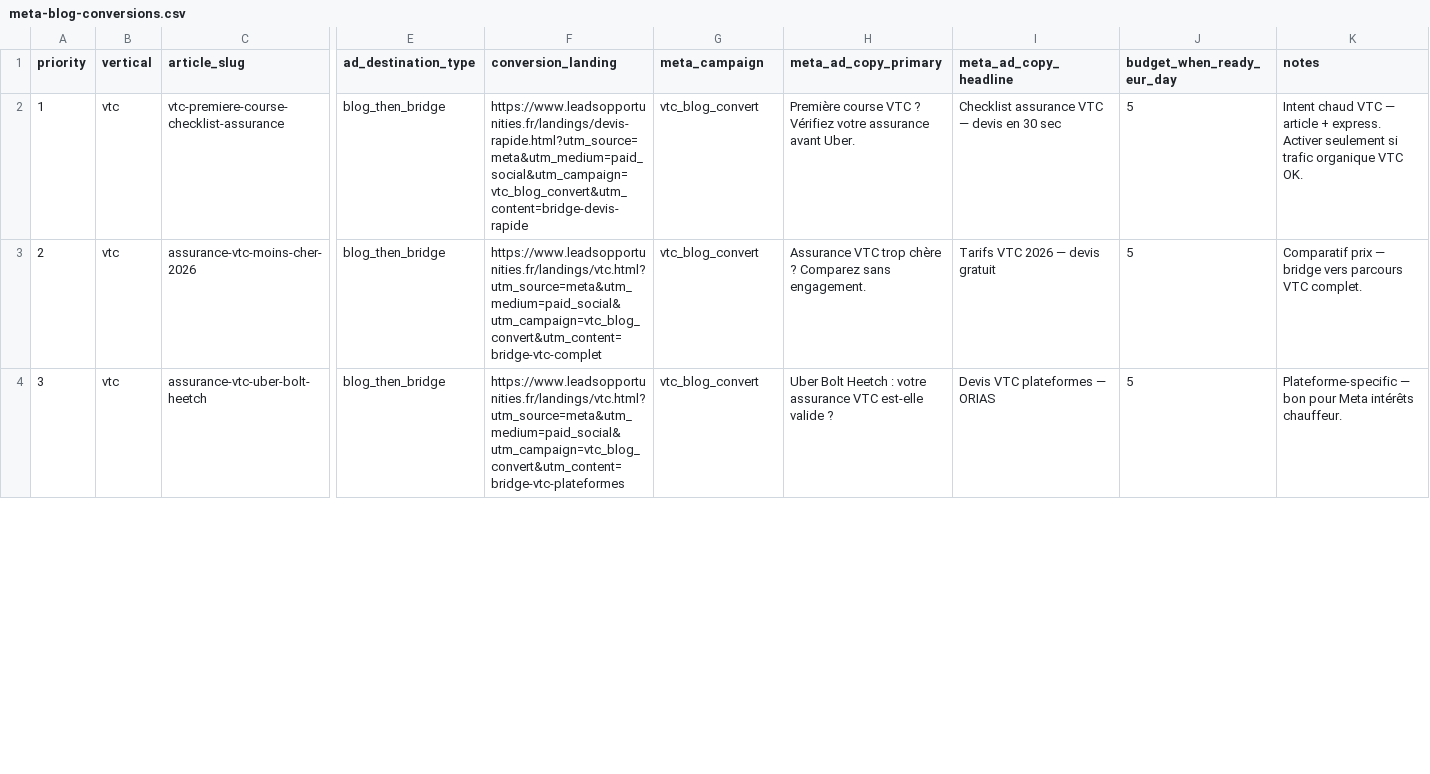
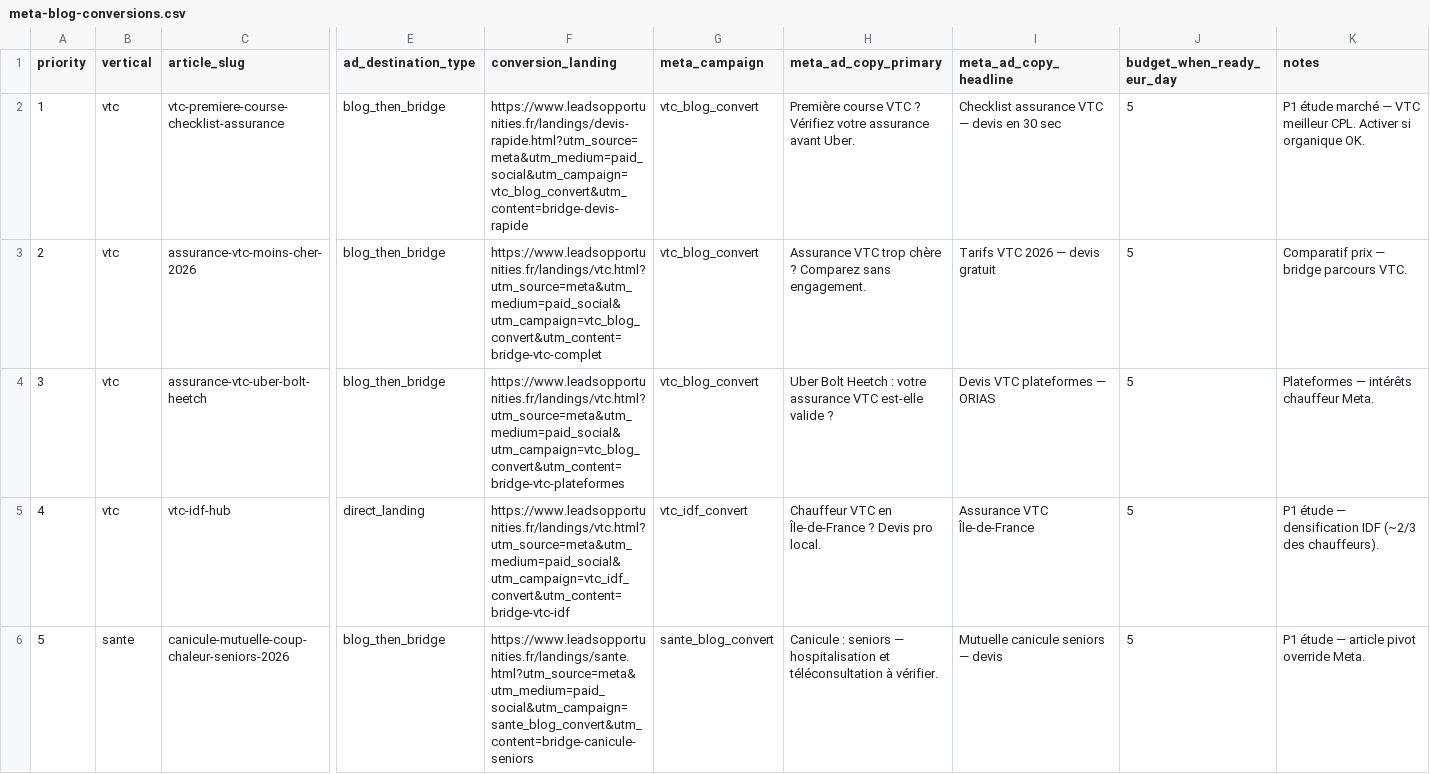
Before and after one commit to Lilw3n/LeadsOpportunities, a CSV file: ads/meta-blog-conversions.csv, drawn as a sheet; only a part is shown, gaps mark what is left out; rows hold the shown columns only; the diff covers the shown part only; the diff names each change by its address in the sheet, - before the commit and + after, or states it on an @@ line.

```diff
--- a/ads/meta-blog-conversions.csv
+++ b/ads/meta-blog-conversions.csv
-K2 (notes): Intent chaud VTC — article + express. Activer seulement si trafic organique VTC OK.
+K2 (notes): P1 étude marché — VTC meilleur CPL. Activer si organique OK.
-K3 (notes): Comparatif prix — bridge vers parcours VTC complet.
+K3 (notes): Comparatif prix — bridge parcours VTC.
-K4 (notes): Plateforme-specific — bon pour Meta intérêts chauffeur.
+K4 (notes): Plateformes — intérêts chauffeur Meta.
+row 5: 4 | vtc | vtc-idf-hub | direct_landing | https://www.leadsopportunities.fr/landings/vtc.html?utm_source=meta&utm_medium=paid_social&utm_campaign=vtc_idf_convert&utm_content=bridge-vtc-idf | vtc_idf_convert | Chauffeur VTC en Île-de-France ? Devis pro local. | Assurance VTC Île-de-France | 5 | P1 étude — densification IDF (~2/3 des chauffeurs).
+row 6: 5 | sante | canicule-mutuelle-coup-chaleur-seniors-2026 | blog_then_bridge | https://www.leadsopportunities.fr/landings/sante.html?utm_source=meta&utm_medium=paid_social&utm_campaign=sante_blog_convert&utm_content=bridge-canicule-seniors | sante_blog_convert | Canicule : seniors — hospitalisation et téléconsultation à vérifier. | Mutuelle canicule seniors — devis | 5 | P1 étude — article pivot override Meta.
```
Also changed, not shown: 5 added rows, 1 removed row, 24 edited cells and row numbers in column A elsewhere in this file, ads/google-ads-editor-ready-utm.csv, ads/google-ads-editor-ready.csv, 17 other files.
